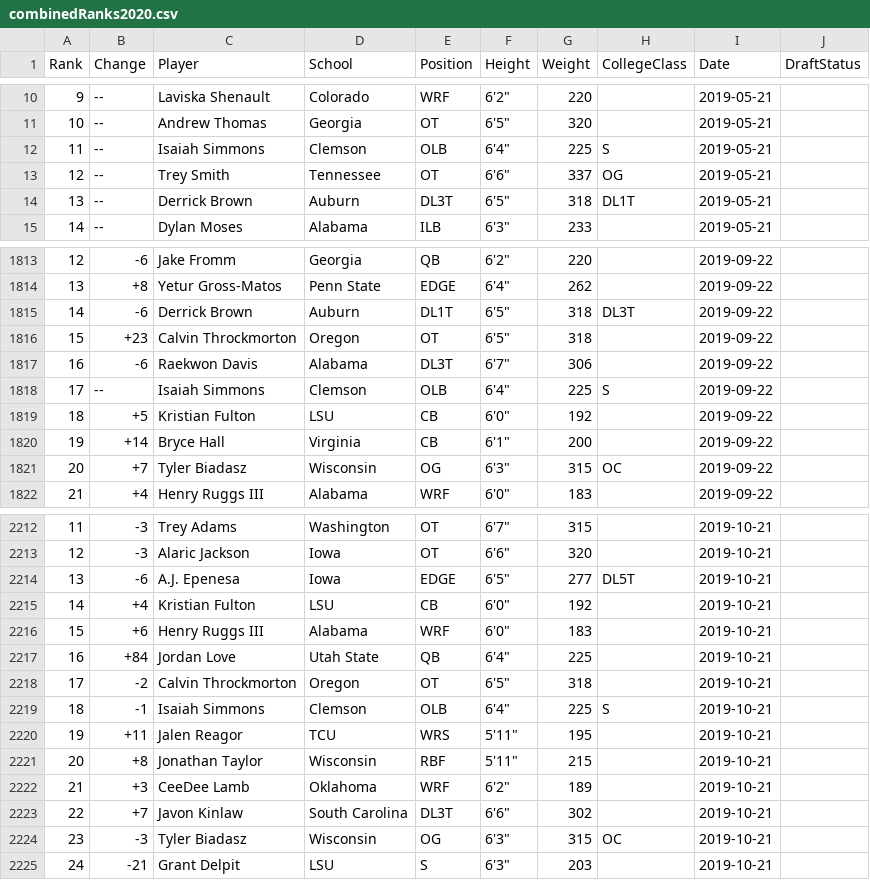
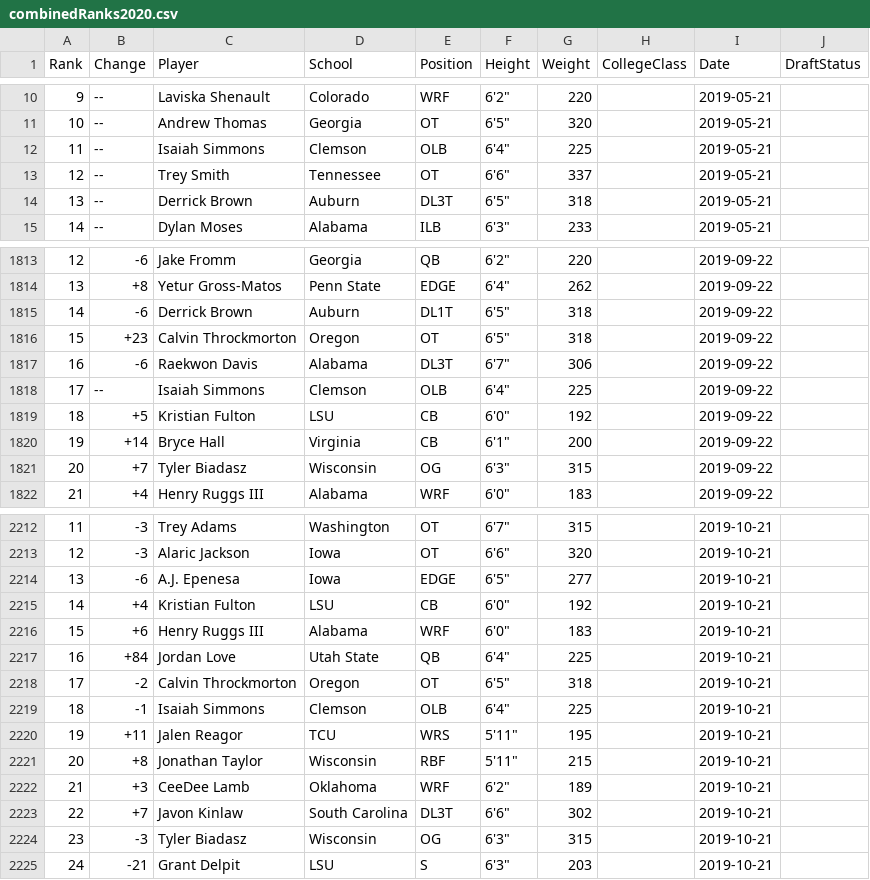
Before and after one commit to Leagify/scrapysharp-dt2020, a CSV file: src/scrapysharp/ranks/combinedRanks2020.csv, drawn as a sheet; only a part is shown, gaps mark what is left out; the diff covers the shown part only.

```diff
--- a/src/scrapysharp/ranks/combinedRanks2020.csv
+++ b/src/scrapysharp/ranks/combinedRanks2020.csv
@@ -11,5 +11,5 @@ Rank,Change,Player,School,Position,Height,Weight,CollegeClass,Date,DraftStatus
 10,--,Andrew Thomas,Georgia,OT,"6'5""",320,,2019-05-21,
-11,--,Isaiah Simmons,Clemson,OLB,"6'4""",225,S,2019-05-21,
-12,--,Trey Smith,Tennessee,OT,"6'6""",337,OG,2019-05-21,
-13,--,Derrick Brown,Auburn,DL3T,"6'5""",318,DL1T,2019-05-21,
+11,--,Isaiah Simmons,Clemson,OLB,"6'4""",225,,2019-05-21,
+12,--,Trey Smith,Tennessee,OT,"6'6""",337,,2019-05-21,
+13,--,Derrick Brown,Auburn,DL3T,"6'5""",318,,2019-05-21,
 14,--,Dylan Moses,Alabama,ILB,"6'3""",233,,2019-05-21,
@@ -1814,9 +1814,9 @@ Rank,Change,Player,School,Position,Height,Weight,CollegeClass,Date,DraftStatus
 13,+8,Yetur Gross-Matos,Penn State,EDGE,"6'4""",262,,2019-09-22,
-14,-6,Derrick Brown,Auburn,DL1T,"6'5""",318,DL3T,2019-09-22,
+14,-6,Derrick Brown,Auburn,DL1T,"6'5""",318,,2019-09-22,
 15,+23,Calvin Throckmorton,Oregon,OT,"6'5""",318,,2019-09-22,
 16,-6,Raekwon Davis,Alabama,DL3T,"6'7""",306,,2019-09-22,
-17,--,Isaiah Simmons,Clemson,OLB,"6'4""",225,S,2019-09-22,
+17,--,Isaiah Simmons,Clemson,OLB,"6'4""",225,,2019-09-22,
 18,+5,Kristian Fulton,LSU,CB,"6'0""",192,,2019-09-22,
 19,+14,Bryce Hall,Virginia,CB,"6'1""",200,,2019-09-22,
-20,+7,Tyler Biadasz,Wisconsin,OG,"6'3""",315,OC,2019-09-22,
+20,+7,Tyler Biadasz,Wisconsin,OG,"6'3""",315,,2019-09-22,
 21,+4,Henry Ruggs III,Alabama,WRF,"6'0""",183,,2019-09-22,
@@ -2213,3 +2213,3 @@ Rank,Change,Player,School,Position,Height,Weight,CollegeClass,Date,DraftStatus
 12,-3,Alaric Jackson,Iowa,OT,"6'6""",320,,2019-10-21,
-13,-6,A.J. Epenesa,Iowa,EDGE,"6'5""",277,DL5T,2019-10-21,
+13,-6,A.J. Epenesa,Iowa,EDGE,"6'5""",277,,2019-10-21,
 14,+4,Kristian Fulton,LSU,CB,"6'0""",192,,2019-10-21,
@@ -2218,3 +2218,3 @@ Rank,Change,Player,School,Position,Height,Weight,CollegeClass,Date,DraftStatus
 17,-2,Calvin Throckmorton,Oregon,OT,"6'5""",318,,2019-10-21,
-18,-1,Isaiah Simmons,Clemson,OLB,"6'4""",225,S,2019-10-21,
+18,-1,Isaiah Simmons,Clemson,OLB,"6'4""",225,,2019-10-21,
 19,+11,Jalen Reagor,TCU,WRS,"5'11""",195,,2019-10-21,
@@ -2223,3 +2223,3 @@ Rank,Change,Player,School,Position,Height,Weight,CollegeClass,Date,DraftStatus
 22,+7,Javon Kinlaw,South Carolina,DL3T,"6'6""",302,,2019-10-21,
-23,-3,Tyler Biadasz,Wisconsin,OG,"6'3""",315,OC,2019-10-21,
+23,-3,Tyler Biadasz,Wisconsin,OG,"6'3""",315,,2019-10-21,
 24,-21,Grant Delpit,LSU,S,"6'3""",203,,2019-10-21,
```
Also changed, not shown: 157 edited cells elsewhere in this file, src/scrapysharp/ranks/joinedRanks2020.csv.
